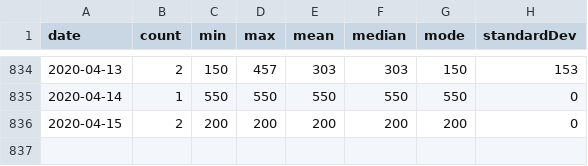
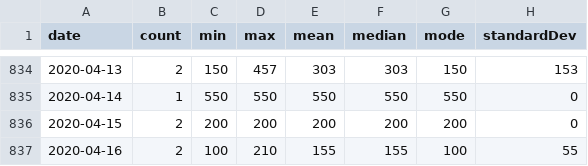
Before and after one commit to brokalys/data, a CSV file: data/daily-want-to-rent.csv, drawn as a sheet; only a part is shown, gaps mark what is left out; the diff names each change by its address in the sheet, - before the commit and + after, or states it on an @@ line.

Commit message:
Daily data: 2020-04-16

```diff
--- a/data/daily-want-to-rent.csv
+++ b/data/daily-want-to-rent.csv
+row 837: 2020-04-16 | 2 | 100 | 210 | 155 | 155 | 100 | 55
```
